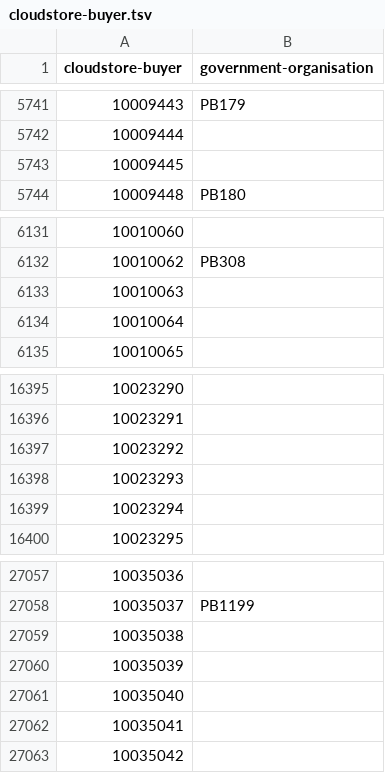
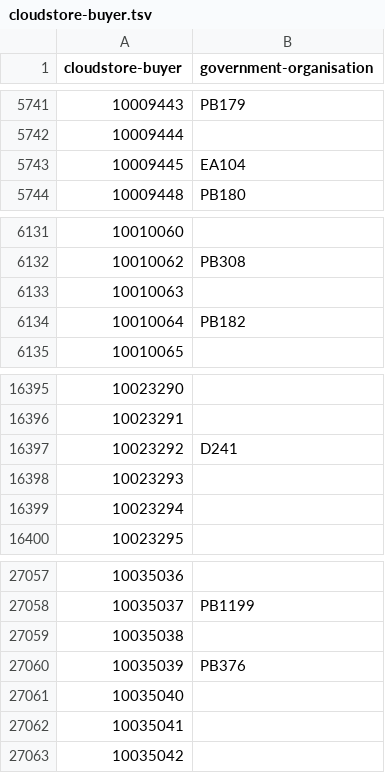
Before and after one commit to openregister/government-organisation-data, a TSV file: maps/cloudstore-buyer.tsv, drawn as a sheet; only a part is shown, gaps mark what is left out.

Commit message:
Report / maps for public bodies 2016 list

```diff
--- a/maps/cloudstore-buyer.tsv
+++ b/maps/cloudstore-buyer.tsv
@@ -5742,3 +5742,3 @@ cloudstore-buyer	government-organisation
 10009444	
-10009445	
+10009445	EA104
 10009448	PB180
@@ -6133,3 +6133,3 @@ cloudstore-buyer	government-organisation
 10010063	
-10010064	
+10010064	PB182
 10010065	
@@ -16396,3 +16396,3 @@ cloudstore-buyer	government-organisation
 10023291	
-10023292	
+10023292	D241
 10023293	
@@ -27059,3 +27059,3 @@ cloudstore-buyer	government-organisation
 10035038	
-10035039	
+10035039	PB376
 10035040	
```
Also changed, not shown: maps/buyer-id.tsv, maps/coins.tsv, 35 other files.
